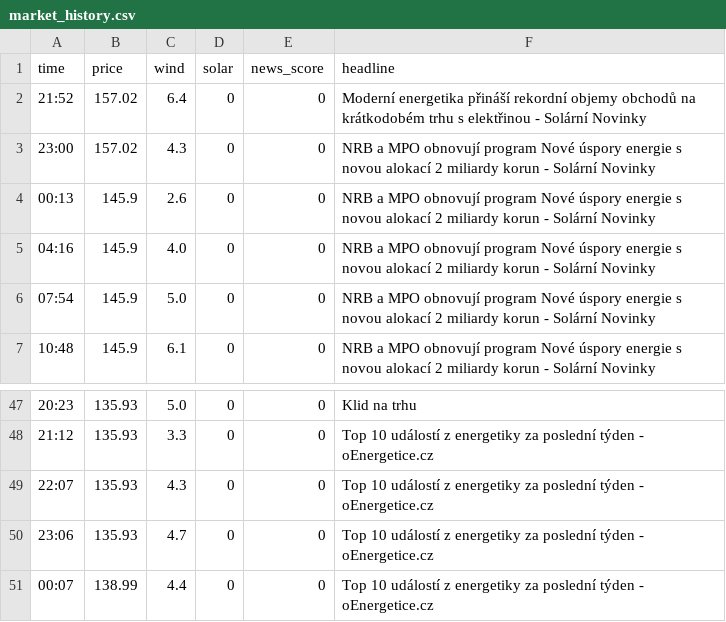
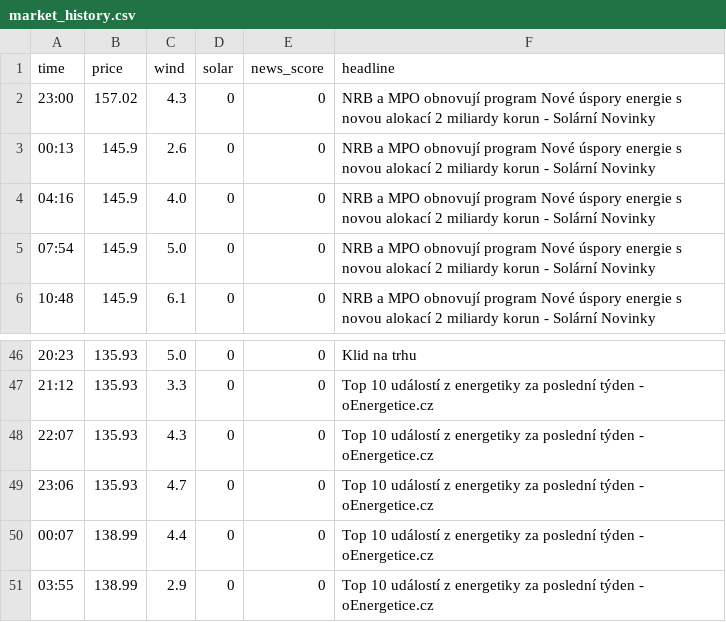
Before and after one commit to rousmartin0-netizen/energy-ai-startup, a CSV file: market_history.csv, drawn as a sheet; only a part is shown, gaps mark what is left out; removed rows and columns are numbered as before the commit, all else as after; the diff names each change by its address in the sheet, - before the commit and + after, or states it on an @@ line.

Commit message:
Update market data [skip ci]

```diff
--- a/market_history.csv
+++ b/market_history.csv
-row 2: 21:52 | 157.02 | 6.4 | 0 | 0 | Moderní energetika přináší rekordní objemy obchodů na krátkodobém trhu s elektřinou - Solární Novinky
+row 51: 03:55 | 138.99 | 2.9 | 0 | 0 | Top 10 událostí z energetiky za poslední týden - oEnergetice.cz
```
